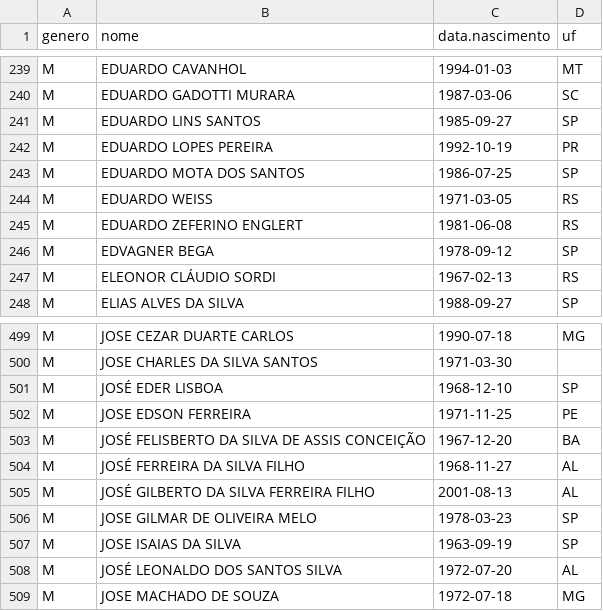
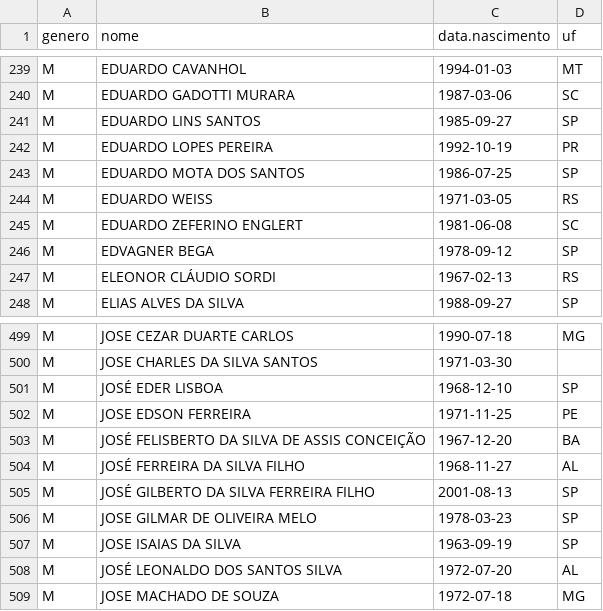
Before and after one commit to rlaboiss/invasao-brasilia-2023, a CSV file: presos.csv, drawn as a sheet; only a part is shown, gaps mark what is left out.

Commit message:
Update data and results for new listing from SEAPE-DF

```diff
--- a/presos.csv
+++ b/presos.csv
@@ -244,3 +244,3 @@ M,EDUARDO MOTA DOS SANTOS,1986-07-25,SP
 M,EDUARDO WEISS,1971-03-05,RS
-M,EDUARDO ZEFERINO ENGLERT,1981-06-08,RS
+M,EDUARDO ZEFERINO ENGLERT,1981-06-08,SC
 M,EDVAGNER BEGA,1978-09-12,SP
@@ -504,3 +504,3 @@ M,JOSÉ FELISBERTO DA SILVA DE ASSIS CONCEIÇÃO,1967-12-20,BA
 M,JOSÉ FERREIRA DA SILVA FILHO,1968-11-27,AL
-M,JOSÉ GILBERTO DA SILVA FERREIRA FILHO,2001-08-13,AL
+M,JOSÉ GILBERTO DA SILVA FERREIRA FILHO,2001-08-13,SP
 M,JOSE GILMAR DE OLIVEIRA MELO,1978-03-23,SP
```
Also changed, not shown: 2 other files.
